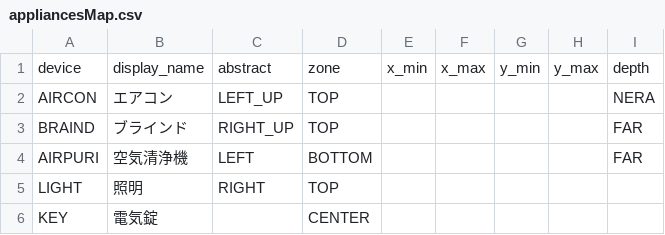
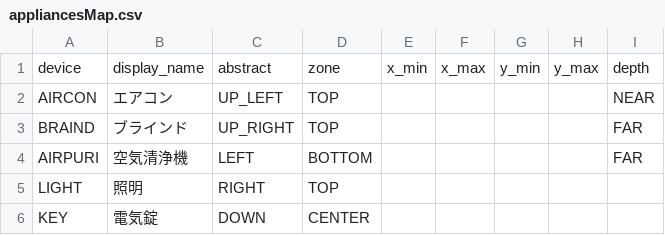
Before and after one commit to Konoa-1025/HandGestureHomeControl, a CSV file: Data/homeAppliances/appliancesMap.csv, drawn as a sheet.

```diff
--- a/Data/homeAppliances/appliancesMap.csv
+++ b/Data/homeAppliances/appliancesMap.csv
@@ -1,6 +1,6 @@
 device,display_name,abstract,zone,x_min,x_max,y_min,y_max,depth
-AIRCON,エアコン,LEFT_UP,TOP,,,,,NERA
-BRAIND,ブラインド,RIGHT_UP,TOP,,,,,FAR
+AIRCON,エアコン,UP_LEFT,TOP,,,,,NEAR
+BRAIND,ブラインド,UP_RIGHT,TOP,,,,,FAR
 AIRPURI,空気清浄機,LEFT,BOTTOM,,,,,FAR
 LIGHT,照明,RIGHT,TOP,,,,,
-KEY,電気錠,,CENTER
+KEY,電気錠,DOWN,CENTER
```
Also changed, not shown: 3 other files.
